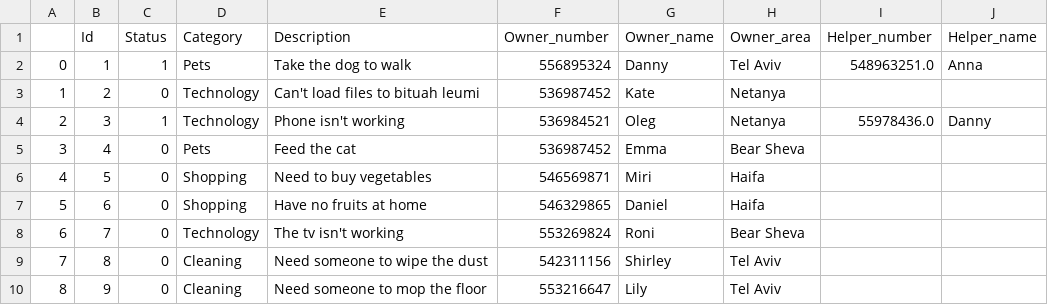
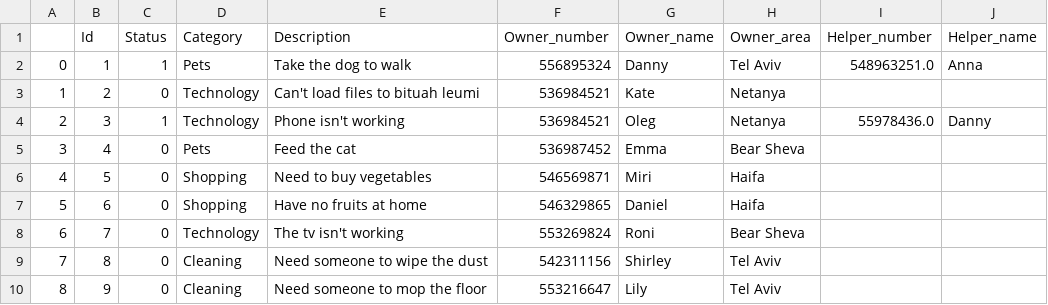
Before and after one commit to p0nchikk/HakatonProject, a CSV file: database.csv, drawn as a sheet.

```diff
--- a/database.csv
+++ b/database.csv
@@ -2,3 +2,3 @@
 0,1,1,Pets,Take the dog to walk,556895324,Danny,Tel Aviv,548963251.0,Anna
-1,2,0,Technology,Can't load files to bituah leumi,536987452,Kate,Netanya,,
+1,2,0,Technology,Can't load files to bituah leumi,536984521,Kate,Netanya,,
 2,3,1,Technology,Phone isn't working,536984521,Oleg,Netanya,55978436.0,Danny
```
Also changed, not shown: 1 other file.
